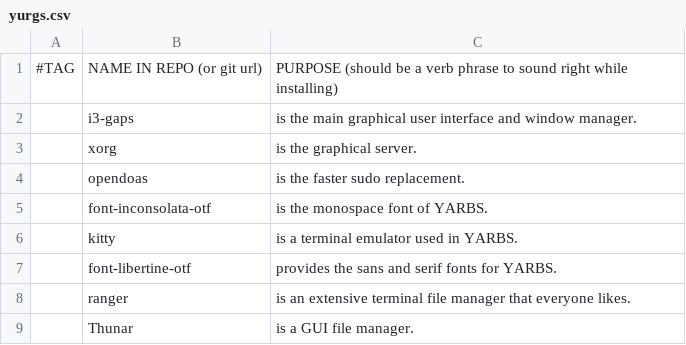
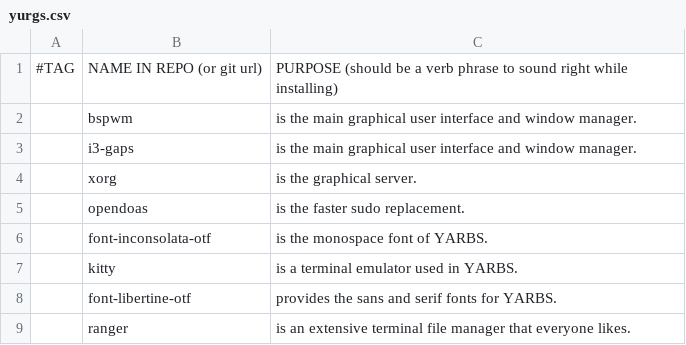
Before and after one commit to yurisuki/YARBS, a CSV file: voidlinux/yurgs.csv, drawn as a sheet; only a part is shown; the shorter side is filled out with more unchanged rows; the diff names each change by its address in the sheet, - before the commit and + after, or states it on an @@ line.

```diff
--- a/voidlinux/yurgs.csv
+++ b/voidlinux/yurgs.csv
+row 2:  | bspwm | is the main graphical user interface and window manager.
```
Also changed, not shown: archlinux/yurgs.csv.
